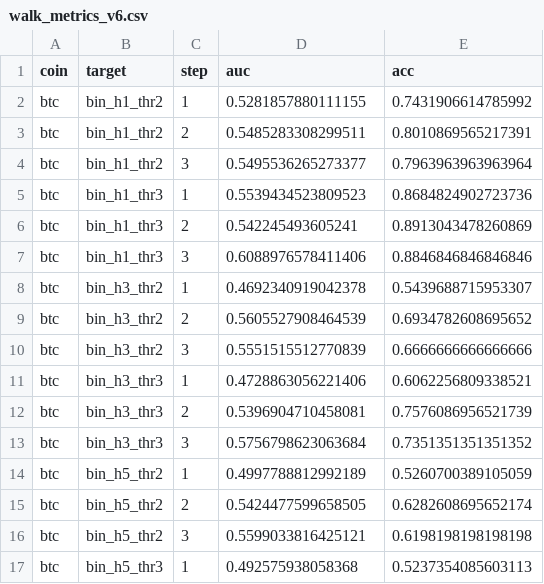
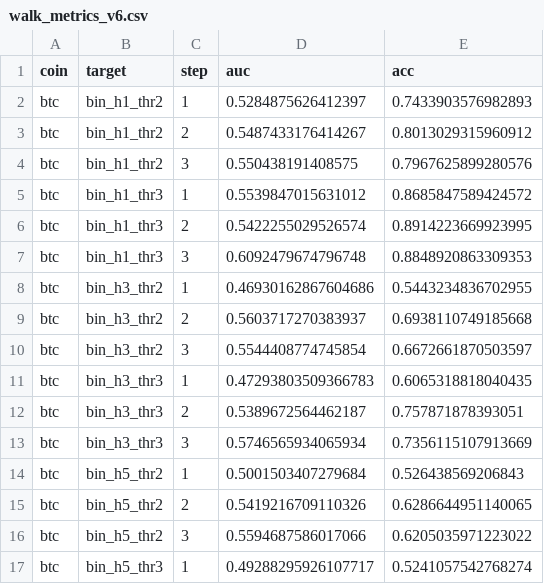
Before and after one commit to Taylanozveren/Ai_Project_Chatbot_Fintech, a CSV file: results/walk_metrics_v6.csv, drawn as a sheet; only a part is shown; the diff covers the shown part only.

```diff
--- a/results/walk_metrics_v6.csv
+++ b/results/walk_metrics_v6.csv
@@ -1,17 +1,17 @@
 coin,target,step,auc,acc
-btc,bin_h1_thr2,1,0.5281857880111155,0.7431906614785992
-btc,bin_h1_thr2,2,0.5485283308299511,0.8010869565217391
-btc,bin_h1_thr2,3,0.5495536265273377,0.7963963963963964
-btc,bin_h1_thr3,1,0.5539434523809523,0.8684824902723736
-btc,bin_h1_thr3,2,0.542245493605241,0.8913043478260869
-btc,bin_h1_thr3,3,0.6088976578411406,0.8846846846846846
-btc,bin_h3_thr2,1,0.4692340919042378,0.5439688715953307
-btc,bin_h3_thr2,2,0.5605527908464539,0.6934782608695652
-btc,bin_h3_thr2,3,0.5551515512770839,0.6666666666666666
-btc,bin_h3_thr3,1,0.4728863056221406,0.6062256809338521
-btc,bin_h3_thr3,2,0.5396904710458081,0.7576086956521739
-btc,bin_h3_thr3,3,0.5756798623063684,0.7351351351351352
-btc,bin_h5_thr2,1,0.4997788812992189,0.5260700389105059
-btc,bin_h5_thr2,2,0.5424477599658505,0.6282608695652174
-btc,bin_h5_thr2,3,0.5599033816425121,0.6198198198198198
-btc,bin_h5_thr3,1,0.492575938058368,0.5237354085603113
+btc,bin_h1_thr2,1,0.5284875626412397,0.7433903576982893
+btc,bin_h1_thr2,2,0.5487433176414267,0.8013029315960912
+btc,bin_h1_thr2,3,0.550438191408575,0.7967625899280576
+btc,bin_h1_thr3,1,0.5539847015631012,0.8685847589424572
+btc,bin_h1_thr3,2,0.5422255029526574,0.8914223669923995
+btc,bin_h1_thr3,3,0.6092479674796748,0.8848920863309353
+btc,bin_h3_thr2,1,0.46930162867604686,0.5443234836702955
+btc,bin_h3_thr2,2,0.5603717270383937,0.6938110749185668
+btc,bin_h3_thr2,3,0.5544408774745854,0.6672661870503597
+btc,bin_h3_thr3,1,0.47293803509366783,0.6065318818040435
+btc,bin_h3_thr3,2,0.5389672564462187,0.757871878393051
+btc,bin_h3_thr3,3,0.5746565934065934,0.7356115107913669
+btc,bin_h5_thr2,1,0.5001503407279684,0.526438569206843
+btc,bin_h5_thr2,2,0.5419216709110326,0.6286644951140065
+btc,bin_h5_thr2,3,0.5594687586017066,0.6205035971223022
+btc,bin_h5_thr3,1,0.49288295926107717,0.5241057542768274
```
Also changed, not shown: 40 edited cells elsewhere in this file, data/processed/merged_btc.csv, data/processed/merged_eth.csv, 42 other files.
